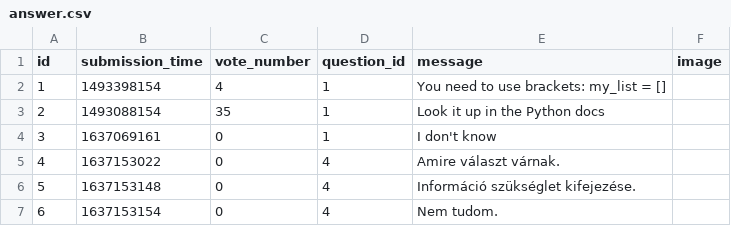
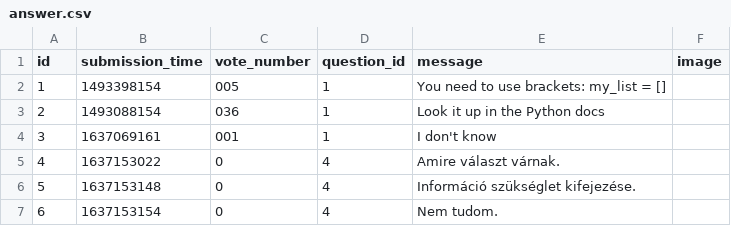
Before and after one commit to kovesdieszter/Ask-mate, a CSV file: sample_data/answer.csv, drawn as a sheet.

```diff
--- a/sample_data/answer.csv
+++ b/sample_data/answer.csv
@@ -1,5 +1,5 @@
 id,submission_time,vote_number,question_id,message,image
-1,1493398154,4,1,You need to use brackets: my_list = [],
-2,1493088154,35,1,Look it up in the Python docs,
-3,1637069161,0,1,I don't know,
+1,1493398154,005,1,You need to use brackets: my_list = [],
+2,1493088154,036,1,Look it up in the Python docs,
+3,1637069161,001,1,I don't know,
 4,1637153022,0,4,Amire választ várnak.,
```
Also changed, not shown: sample_data/question.csv, 3 other files.
